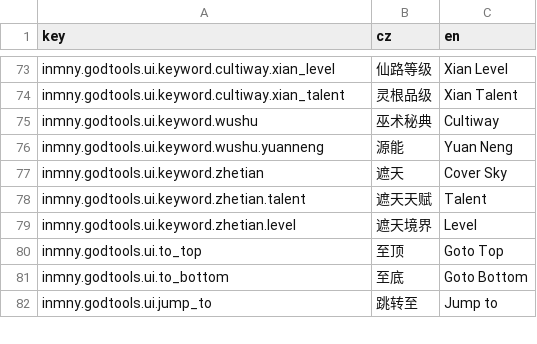
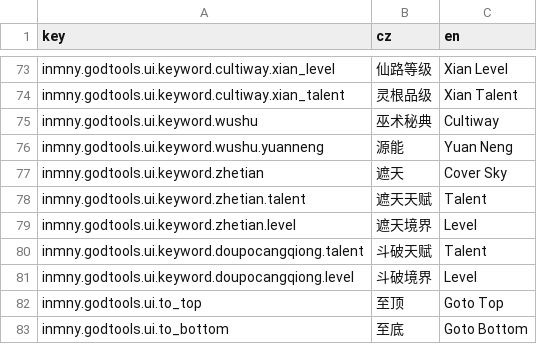
Before and after one commit to daybreak1929/GodTools, a CSV file: Locales/ui.csv, drawn as a sheet; only a part is shown, gaps mark what is left out; the shorter side is filled out with more unchanged rows.

```diff
--- a/Locales/ui.csv
+++ b/Locales/ui.csv
@@ -79,2 +79,4 @@ inmny.godtools.ui.keyword.zhetian.talent,遮天天赋,Talent
 inmny.godtools.ui.keyword.zhetian.level,遮天境界,Level
+inmny.godtools.ui.keyword.doupocangqiong.talent,斗破天赋,Talent
+inmny.godtools.ui.keyword.doupocangqiong.level,斗破境界,Level
 inmny.godtools.ui.to_top,至顶,Goto Top
```
Also changed, not shown: 3 other files.
